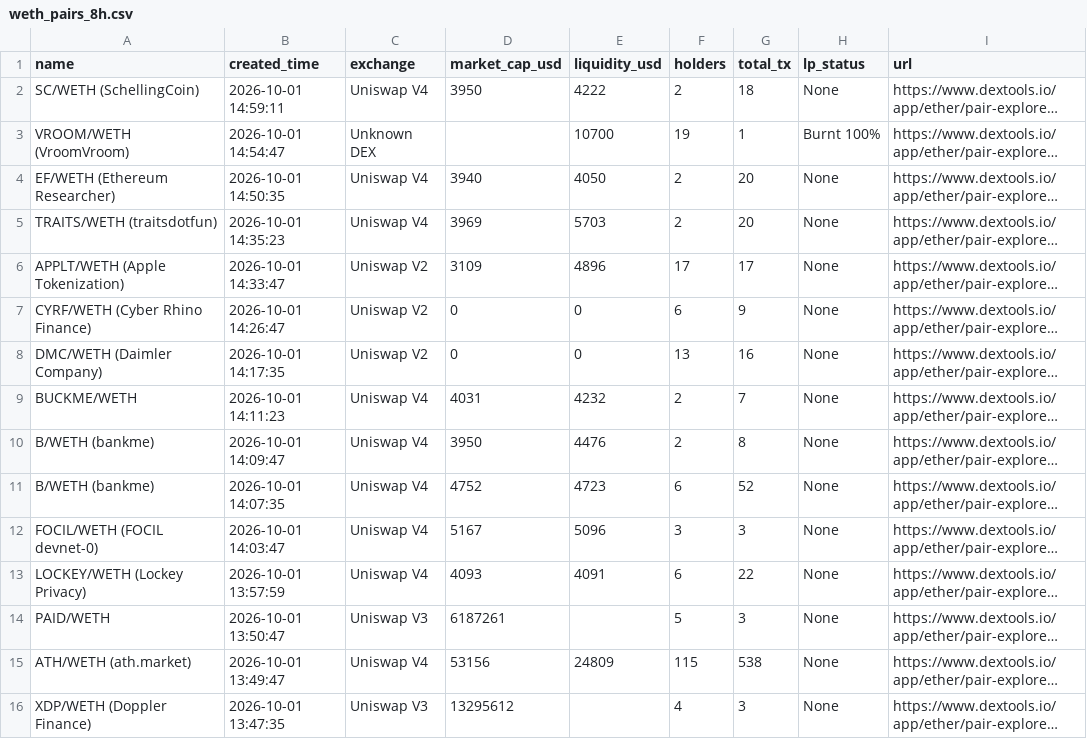
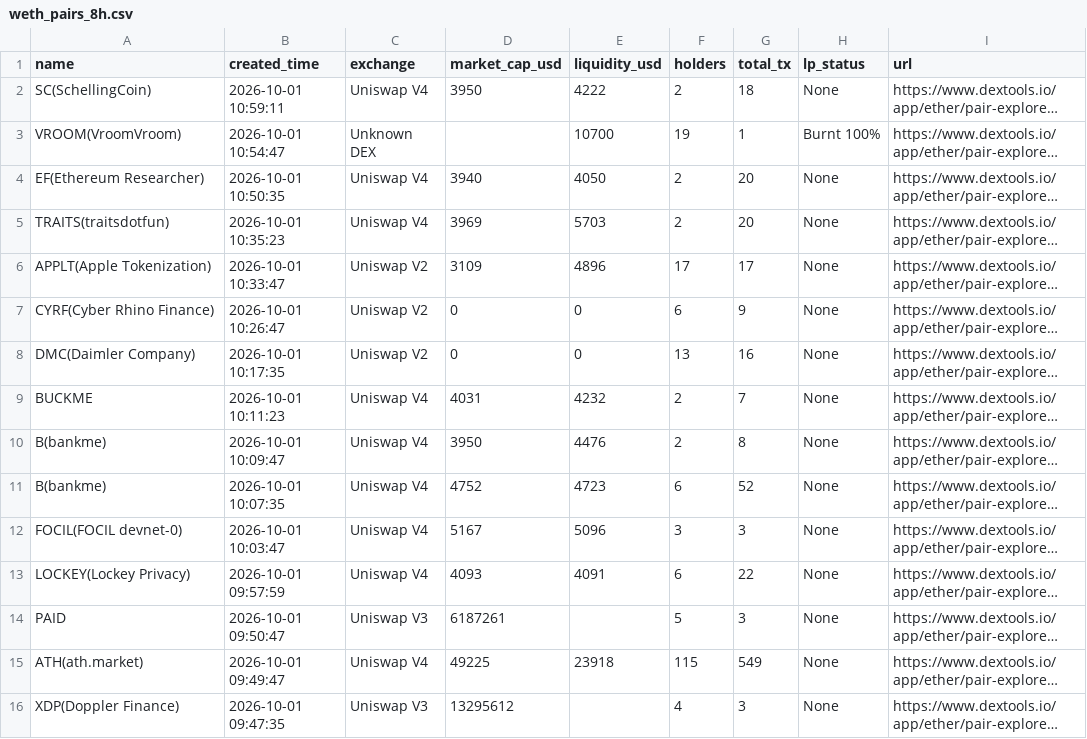
Before and after one commit to JackMiller825/WETH-Pair, a CSV file: weth_pairs_8h.csv, drawn as a sheet; only a part is shown; long unchanged cells end in …; the diff covers the shown part only; the diff names each change by its address in the sheet, - before the commit and + after, or states it on an @@ line.

```diff
--- a/weth_pairs_8h.csv
+++ b/weth_pairs_8h.csv
-A2 (name): SC/WETH (SchellingCoin)
+A2 (name): SC(SchellingCoin)
-B2 (created_time): 2026-10-01 14:59:11
+B2 (created_time): 2026-10-01 10:59:11
-A3 (name): VROOM/WETH (VroomVroom)
+A3 (name): VROOM(VroomVroom)
-B3 (created_time): 2026-10-01 14:54:47
+B3 (created_time): 2026-10-01 10:54:47
-A4 (name): EF/WETH (Ethereum Researcher)
+A4 (name): EF(Ethereum Researcher)
-B4 (created_time): 2026-10-01 14:50:35
+B4 (created_time): 2026-10-01 10:50:35
-A5 (name): TRAITS/WETH (traitsdotfun)
+A5 (name): TRAITS(traitsdotfun)
-B5 (created_time): 2026-10-01 14:35:23
+B5 (created_time): 2026-10-01 10:35:23
-A6 (name): APPLT/WETH (Apple Tokenization)
+A6 (name): APPLT(Apple Tokenization)
-B6 (created_time): 2026-10-01 14:33:47
+B6 (created_time): 2026-10-01 10:33:47
-A7 (name): CYRF/WETH (Cyber Rhino Finance)
+A7 (name): CYRF(Cyber Rhino Finance)
-B7 (created_time): 2026-10-01 14:26:47
+B7 (created_time): 2026-10-01 10:26:47
-A8 (name): DMC/WETH (Daimler Company)
+A8 (name): DMC(Daimler Company)
-B8 (created_time): 2026-10-01 14:17:35
+B8 (created_time): 2026-10-01 10:17:35
-A9 (name): BUCKME/WETH
+A9 (name): BUCKME
-B9 (created_time): 2026-10-01 14:11:23
+B9 (created_time): 2026-10-01 10:11:23
-A10:A11 (name): B/WETH (bankme)
+A10:A11 (name): B(bankme)
-B10 (created_time): 2026-10-01 14:09:47
+B10 (created_time): 2026-10-01 10:09:47
-B11 (created_time): 2026-10-01 14:07:35
+B11 (created_time): 2026-10-01 10:07:35
-A12 (name): FOCIL/WETH (FOCIL devnet-0)
+A12 (name): FOCIL(FOCIL devnet-0)
-B12 (created_time): 2026-10-01 14:03:47
+B12 (created_time): 2026-10-01 10:03:47
-A13 (name): LOCKEY/WETH (Lockey Privacy)
+A13 (name): LOCKEY(Lockey Privacy)
-B13 (created_time): 2026-10-01 13:57:59
+B13 (created_time): 2026-10-01 09:57:59
-A14 (name): PAID/WETH
+A14 (name): PAID
-B14 (created_time): 2026-10-01 13:50:47
+B14 (created_time): 2026-10-01 09:50:47
-A15 (name): ATH/WETH (ath.market)
+A15 (name): ATH(ath.market)
-B15 (created_time): 2026-10-01 13:49:47
+B15 (created_time): 2026-10-01 09:49:47
-D15 (market_cap_usd): 53156
+D15 (market_cap_usd): 49225
-E15 (liquidity_usd): 24809
+E15 (liquidity_usd): 23918
-G15 (total_tx): 538
+G15 (total_tx): 549
-A16 (name): XDP/WETH (Doppler Finance)
+A16 (name): XDP(Doppler Finance)
-B16 (created_time): 2026-10-01 13:47:35
+B16 (created_time): 2026-10-01 09:47:35
```
Also changed, not shown: 105 edited cells elsewhere in this file, weth_pairs_24h.csv, 6 other files.
